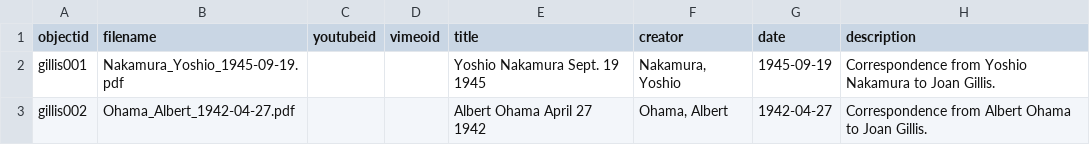
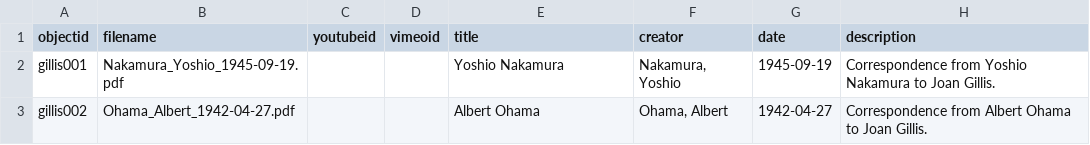
Before and after one commit to ubc-library-rbsc/gillis-2021, a CSV file: _data/gillis2021-metadata.csv, drawn as a sheet; only a part is shown; the diff names each change by its address in the sheet, - before the commit and + after, or states it on an @@ line.

Commit message:
shorter titles

```diff
--- a/_data/gillis2021-metadata.csv
+++ b/_data/gillis2021-metadata.csv
-E2 (title): Yoshio Nakamura Sept. 19 1945
+E2 (title): Yoshio Nakamura
-E3 (title): Albert Ohama April 27 1942
+E3 (title): Albert Ohama
```
